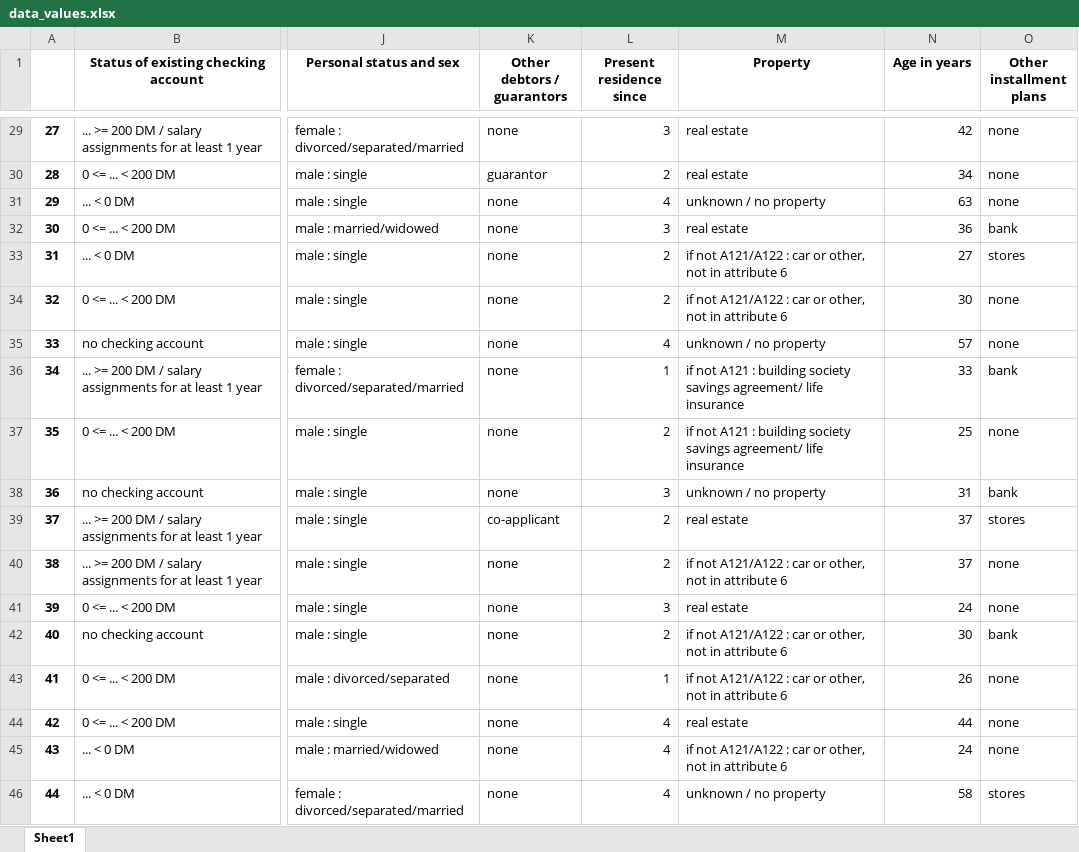
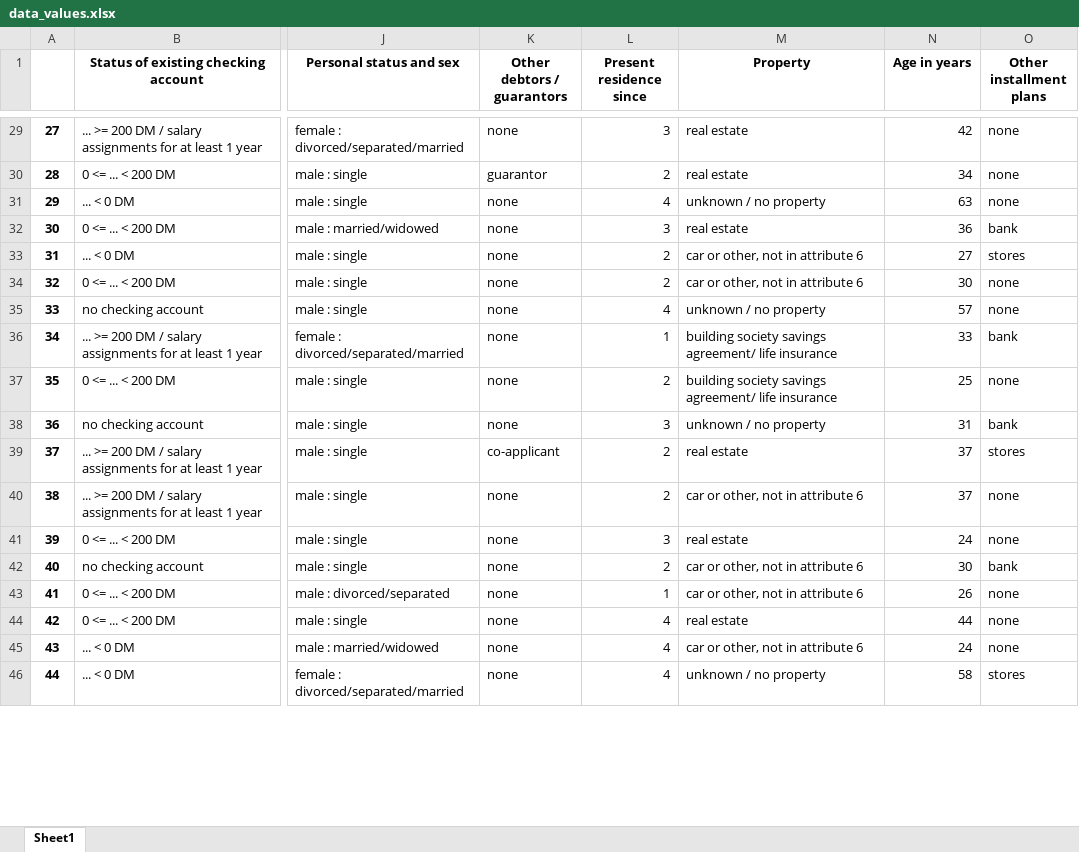
Before and after one commit to dennismgoetz/HoML-Credit-Data, an Excel workbook: data_values.xlsx, sheet Sheet1, drawn as a sheet; only a part is shown, gaps mark what is left out; values as stored, in another font and other column widths than the file's, no borders; the diff covers the shown part only; the diff names each change by its address in the sheet, - before the commit and + after, or states it on an @@ line.

```diff
--- a/data_values.xlsx (sheet Sheet1)
+++ b/data_values.xlsx (sheet Sheet1)
-M33:M34 (Property): if not A121/A122 : car or other, not in attribute 6
+M33:M34 (Property): car or other, not in attribute 6
-M36:M37 (Property): if not A121 : building society…
+M36:M37 (Property): building society…
-M40 (Property): if not A121/A122 : car or other, not in attribute 6
+M40 (Property): car or other, not in attribute 6
-M42:M43 (Property): if not A121/A122 : car or other, not in attribute 6
+M42:M43 (Property): car or other, not in attribute 6
-M45 (Property): if not A121/A122 : car or other, not in attribute 6
+M45 (Property): car or other, not in attribute 6
```
Also changed, not shown: 556 edited cells elsewhere in this sheet, 1 other file.
